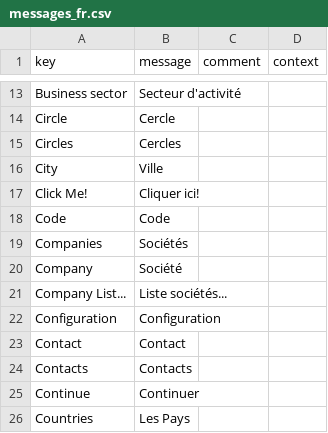
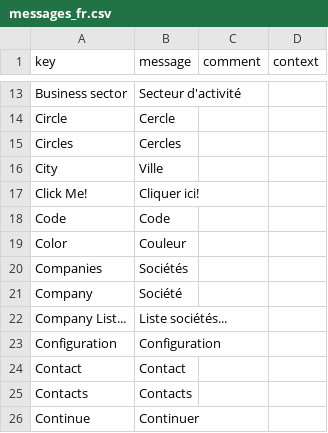
Before and after one commit to axelor/open-platform-demo, a CSV file: modules/demo-contact/src/main/resources/i18n/messages_fr.csv, drawn as a sheet; only a part is shown, gaps mark what is left out; the shorter side is filled out with more unchanged rows.

```diff
--- a/modules/demo-contact/src/main/resources/i18n/messages_fr.csv
+++ b/modules/demo-contact/src/main/resources/i18n/messages_fr.csv
@@ -18,2 +18,3 @@
 "Code","Code",,
+"Color","Couleur",,
 "Companies","Sociétés",,
```
Also changed, not shown: modules/demo-project/src/main/resources/i18n/messages_fr.csv, modules/demo-sale/src/main/resources/i18n/messages.csv, 16 other files.
